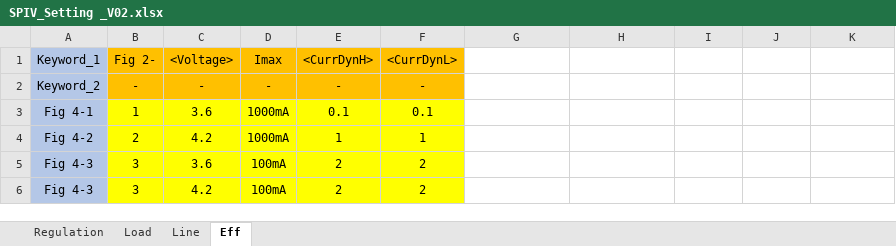
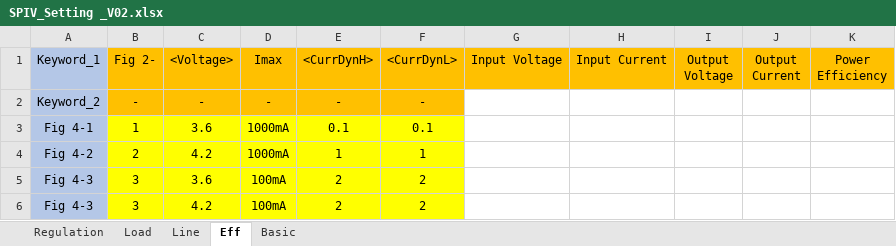
Before and after one commit to 106368030chentairong/SIV-POWER, an Excel workbook: SPIV_Setting _V02.xlsx, sheet Eff, drawn as a sheet; values as stored, in another font and other column widths than the file's, no borders; the diff names each change by its address in the sheet, - before the commit and + after, or states it on an @@ line.

```diff
--- a/SPIV_Setting _V02.xlsx (sheet Eff)
+++ b/SPIV_Setting _V02.xlsx (sheet Eff)
+sheet tab: Basic
-G1: (empty)
+G1: Input Voltage
-G1:K1 fill: none
+G1:K1 fill: #FFC000
-H1: (empty)
+H1: Input Current
-I1: (empty)
+I1: Output Voltage
-J1: (empty)
+J1: Output Current
-K1: (empty)
+K1: Power Efficiency
```
Also changed, not shown: sheet Load, sheet Line, sheet Regulation, 20 other files.
